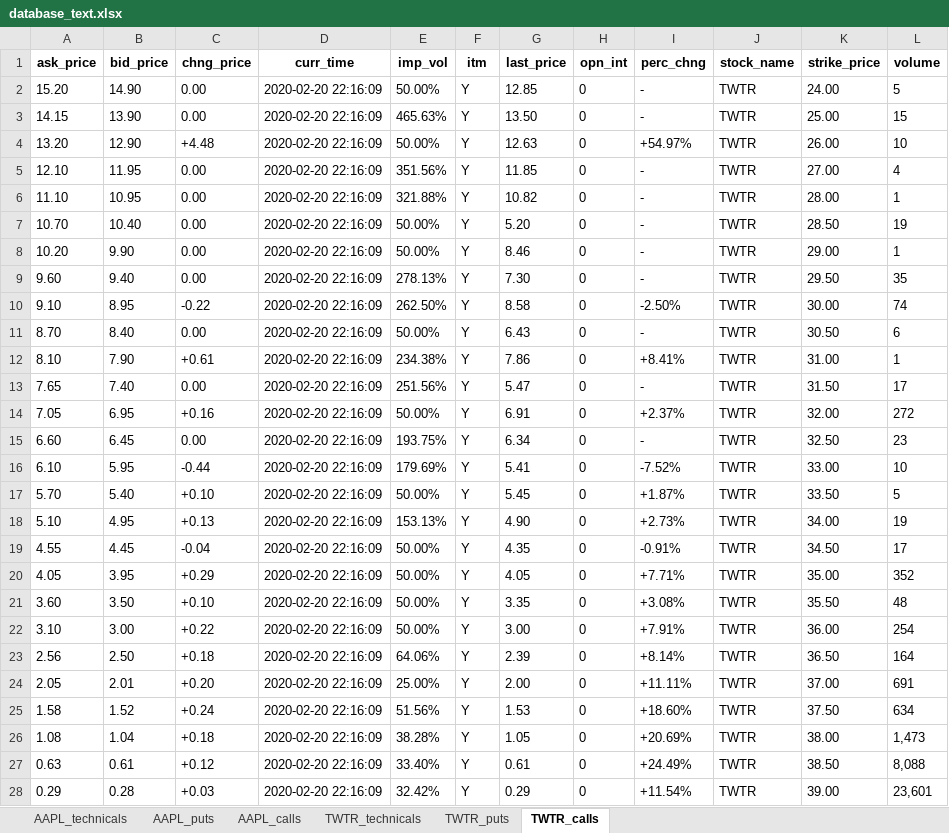
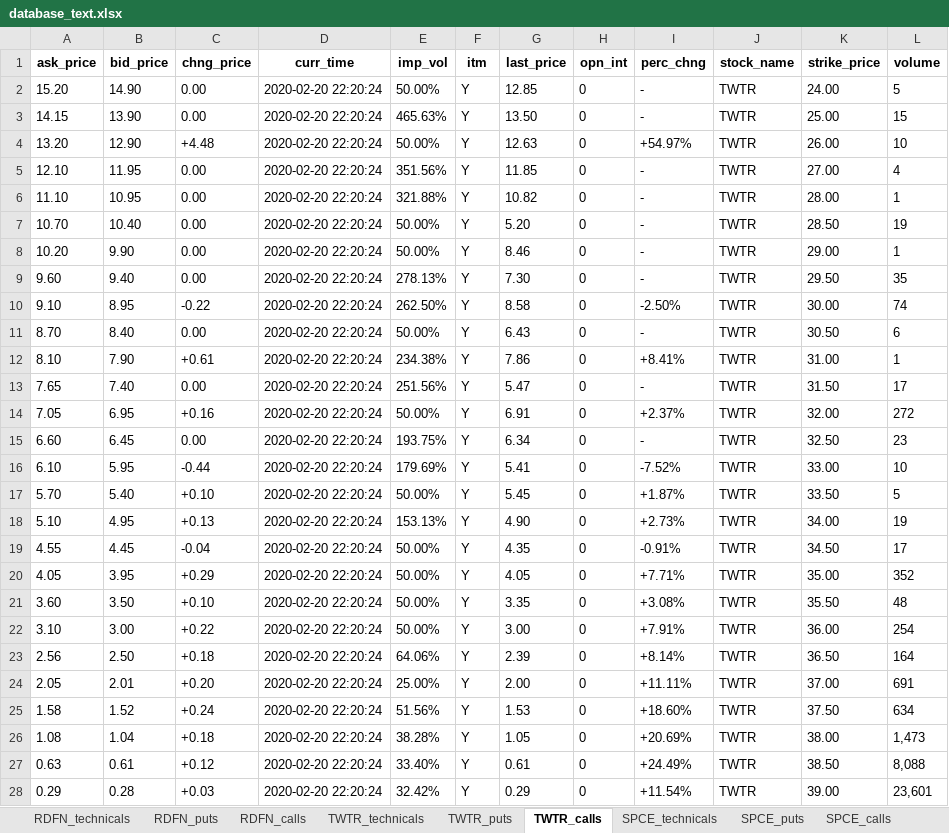
Before and after one commit to hr23232323/auto_market_data_bot, an Excel workbook: database_text.xlsx, sheet TWTR_calls, drawn as a sheet; only a part is shown; values as stored, in another font and other column widths than the file's, no borders; the diff covers the shown part only; the diff names each change by its address in the sheet, - before the commit and + after, or states it on an @@ line.

```diff
--- a/database_text.xlsx (sheet TWTR_calls)
+++ b/database_text.xlsx (sheet TWTR_calls)
-sheet tab: AAPL_technicals
+sheet tab: RDFN_technicals
-sheet tab: AAPL_puts
+sheet tab: RDFN_puts
-sheet tab: AAPL_calls
+sheet tab: RDFN_calls
+sheet tab: SPCE_technicals
+sheet tab: SPCE_puts
+sheet tab: SPCE_calls
-D2:D28 (curr_time): 2020-02-20 22:16:09
+D2:D28 (curr_time): 2020-02-20 22:20:24
```
Also changed, not shown: other rows of this sheet, sheet RDFN_calls, sheet RDFN_puts, sheet TWTR_puts, sheet RDFN_technicals, sheet TWTR_technicals, other sheet tabs.
